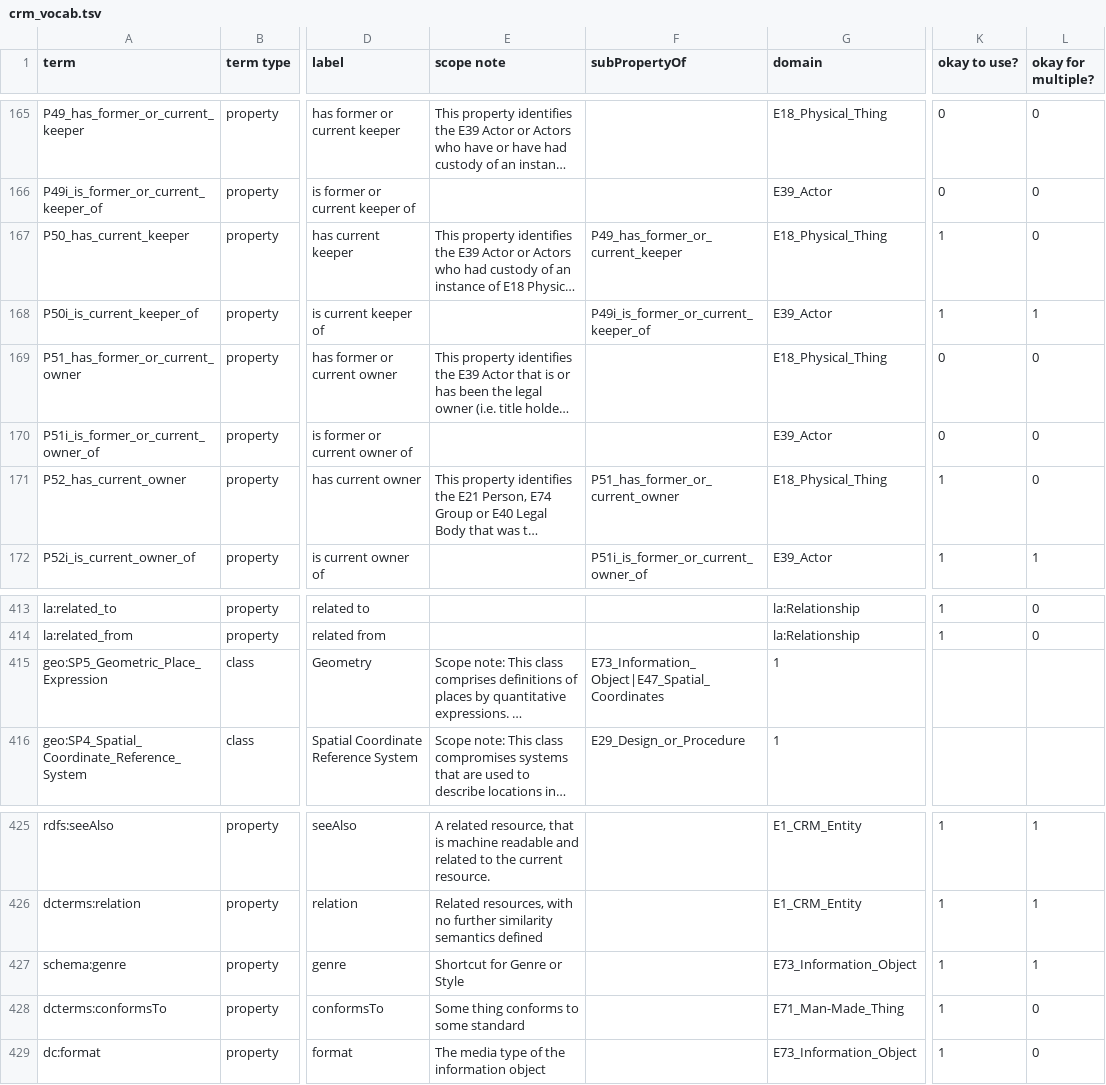
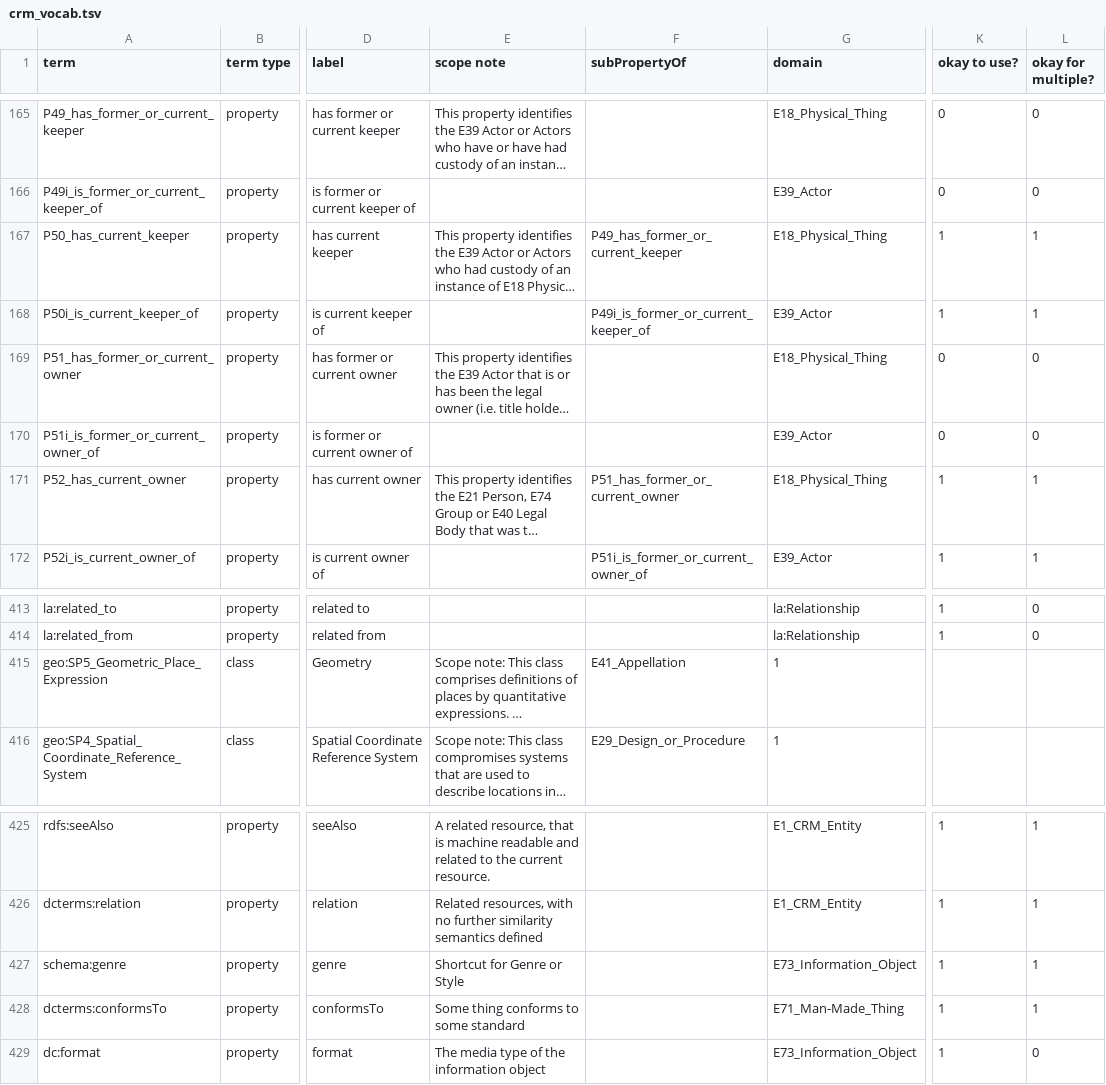
Before and after one commit to thegetty/crom, a TSV file: cromulent/data/crm_vocab.tsv, drawn as a sheet; only a part is shown, gaps mark what is left out; long unchanged cells end in …; the diff names each change by its address in the sheet, - before the commit and + after, or states it on an @@ line.

```diff
--- a/cromulent/data/crm_vocab.tsv
+++ b/cromulent/data/crm_vocab.tsv
-L167 (okay for multiple?): 0
+L167 (okay for multiple?): 1
-L171 (okay for multiple?): 0
+L171 (okay for multiple?): 1
-F415 (subPropertyOf): E73_Information_Object|E47_Spatial_Coordinates
+F415 (subPropertyOf): E41_Appellation
-L428 (okay for multiple?): 0
+L428 (okay for multiple?): 1
```
Also changed, not shown: 1 other file.
